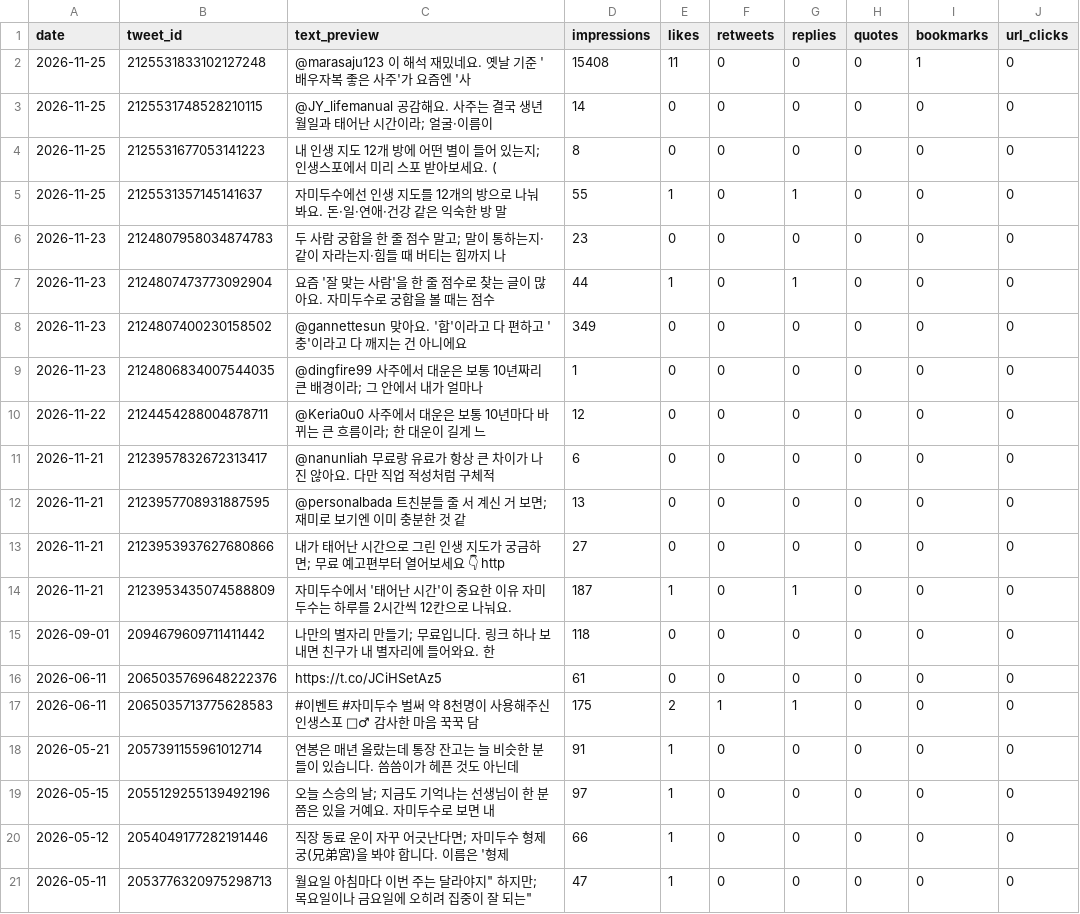
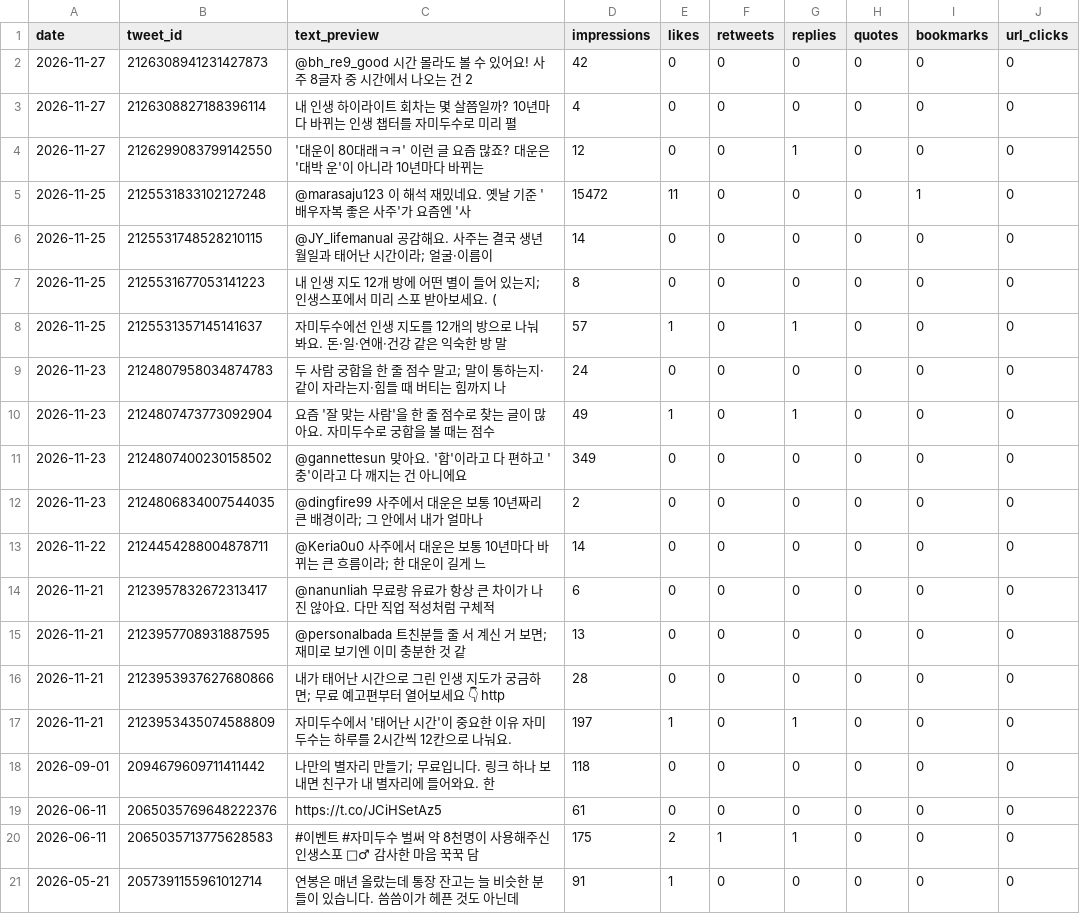
Before and after one commit to LinkDropper/life-spoiler, a CSV file: docs/metrics/daily-x-latest.csv, drawn as a sheet.

```diff
--- a/docs/metrics/daily-x-latest.csv
+++ b/docs/metrics/daily-x-latest.csv
@@ -1,15 +1,18 @@
 date,tweet_id,text_preview,impressions,likes,retweets,replies,quotes,bookmarks,url_clicks
-2026-11-25,2125531833102127248,"@marasaju123 이 해석 재밌네요. 옛날 기준 '배우자복 좋은 사주'가 요즘엔 '사",15408,11,0,0,0,1,0
+2026-11-27,2126308941231427873,"@bh_re9_good 시간 몰라도 볼 수 있어요! 사주 8글자 중 시간에서 나오는 건 2",42,0,0,0,0,0,0
+2026-11-27,2126308827188396114,"내 인생 하이라이트 회차는 몇 살쯤일까? 10년마다 바뀌는 인생 챕터를 자미두수로 미리 펼",4,0,0,0,0,0,0
+2026-11-27,2126299083799142550,"'대운이 80대래ㅋㅋ' 이런 글 요즘 많죠? 대운은 '대박 운'이 아니라 10년마다 바뀌는",12,0,0,1,0,0,0
+2026-11-25,2125531833102127248,"@marasaju123 이 해석 재밌네요. 옛날 기준 '배우자복 좋은 사주'가 요즘엔 '사",15472,11,0,0,0,1,0
 2026-11-25,2125531748528210115,"@JY_lifemanual 공감해요. 사주는 결국 생년월일과 태어난 시간이라; 얼굴·이름이",14,0,0,0,0,0,0
 2026-11-25,2125531677053141223,"내 인생 지도 12개 방에 어떤 별이 들어 있는지; 인생스포에서 미리 스포 받아보세요. (",8,0,0,0,0,0,0
-2026-11-25,2125531357145141637,"자미두수에선 인생 지도를 12개의 방으로 나눠 봐요. 돈·일·연애·건강 같은 익숙한 방 말",55,1,0,1,0,0,0
-2026-11-23,2124807958034874783,"두 사람 궁합을 한 줄 점수 말고; 말이 통하는지·같이 자라는지·힘들 때 버티는 힘까지 나",23,0,0,0,0,0,0
-2026-11-23,2124807473773092904,"요즘 '잘 맞는 사람'을 한 줄 점수로 찾는 글이 많아요. 자미두수로 궁합을 볼 때는 점수",44,1,0,1,0,0,0
+2026-11-25,2125531357145141637,"자미두수에선 인생 지도를 12개의 방으로 나눠 봐요. 돈·일·연애·건강 같은 익숙한 방 말",57,1,0,1,0,0,0
+2026-11-23,2124807958034874783,"두 사람 궁합을 한 줄 점수 말고; 말이 통하는지·같이 자라는지·힘들 때 버티는 힘까지 나",24,0,0,0,0,0,0
+2026-11-23,2124807473773092904,"요즘 '잘 맞는 사람'을 한 줄 점수로 찾는 글이 많아요. 자미두수로 궁합을 볼 때는 점수",49,1,0,1,0,0,0
 2026-11-23,2124807400230158502,"@gannettesun 맞아요. '합'이라고 다 편하고 '충'이라고 다 깨지는 건 아니에요",349,0,0,0,0,0,0
-2026-11-23,2124806834007544035,"@dingfire99 사주에서 대운은 보통 10년짜리 큰 배경이라; 그 안에서 내가 얼마나",1,0,0,0,0,0,0
-2026-11-22,2124454288004878711,"@Keria0u0 사주에서 대운은 보통 10년마다 바뀌는 큰 흐름이라; 한 대운이 길게 느",12,0,0,0,0,0,0
+2026-11-23,2124806834007544035,"@dingfire99 사주에서 대운은 보통 10년짜리 큰 배경이라; 그 안에서 내가 얼마나",2,0,0,0,0,0,0
+2026-11-22,2124454288004878711,"@Keria0u0 사주에서 대운은 보통 10년마다 바뀌는 큰 흐름이라; 한 대운이 길게 느",14,0,0,0,0,0,0
 2026-11-21,2123957832672313417,"@nanunliah 무료랑 유료가 항상 큰 차이가 나진 않아요. 다만 직업 적성처럼 구체적",6,0,0,0,0,0,0
 2026-11-21,2123957708931887595,"@personalbada 트친분들 줄 서 계신 거 보면; 재미로 보기엔 이미 충분한 것 같",13,0,0,0,0,0,0
-2026-11-21,2123953937627680866,"내가 태어난 시간으로 그린 인생 지도가 궁금하면; 무료 예고편부터 열어보세요 👇 http",27,0,0,0,0,0,0
-2026-11-21,2123953435074588809,"자미두수에서 '태어난 시간'이 중요한 이유  자미두수는 하루를 2시간씩 12칸으로 나눠요.",187,1,0,1,0,0,0
+2026-11-21,2123953937627680866,"내가 태어난 시간으로 그린 인생 지도가 궁금하면; 무료 예고편부터 열어보세요 👇 http",28,0,0,0,0,0,0
+2026-11-21,2123953435074588809,"자미두수에서 '태어난 시간'이 중요한 이유  자미두수는 하루를 2시간씩 12칸으로 나눠요.",197,1,0,1,0,0,0
 2026-09-01,2094679609711411442,"나만의 별자리 만들기; 무료입니다.  링크 하나 보내면 친구가 내 별자리에 들어와요. 한 ",118,0,0,0,0,0,0
@@ -18,4 +21 @@ date,tweet_id,text_preview,impressions,likes,retweets,replies,quotes,bookmarks,u
 2026-05-21,2057391155961012714,"연봉은 매년 올랐는데 통장 잔고는 늘 비슷한 분들이 있습니다.  씀씀이가 헤픈 것도 아닌데",91,1,0,0,0,0,0
-2026-05-15,2055129255139492196,"오늘 스승의 날; 지금도 기억나는 선생님이 한 분쯤은 있을 거예요.  자미두수로 보면 내 ",97,1,0,0,0,0,0
-2026-05-12,2054049177282191446,"직장 동료 운이 자꾸 어긋난다면; 자미두수 형제궁(兄弟宮)을 봐야 합니다.  이름은 '형제",66,1,0,0,0,0,0
-2026-05-11,2053776320975298713,"월요일 아침마다 "이번 주는 달라야지" 하지만; 목요일이나 금요일에 오히려 집중이 잘 되는",47,1,0,0,0,0,0
```
